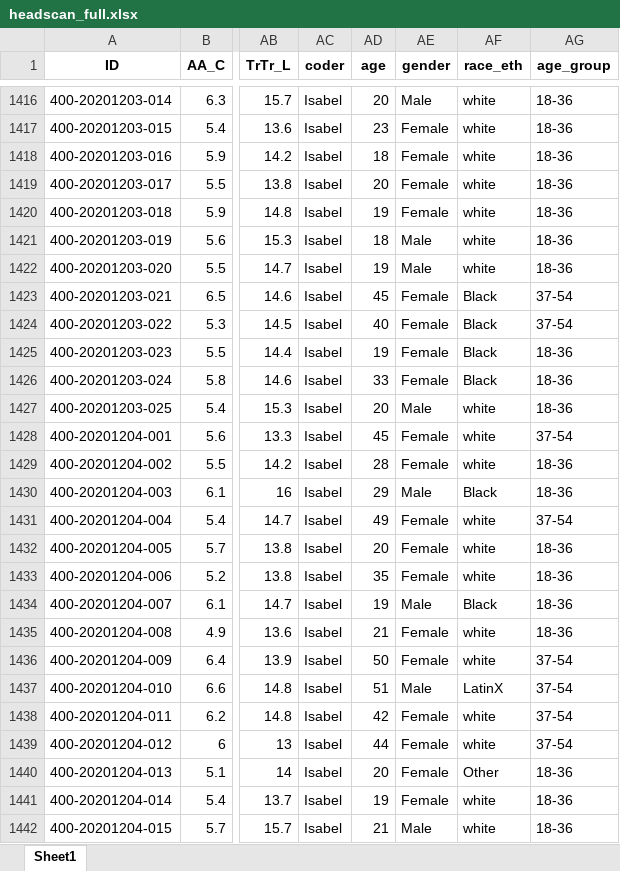
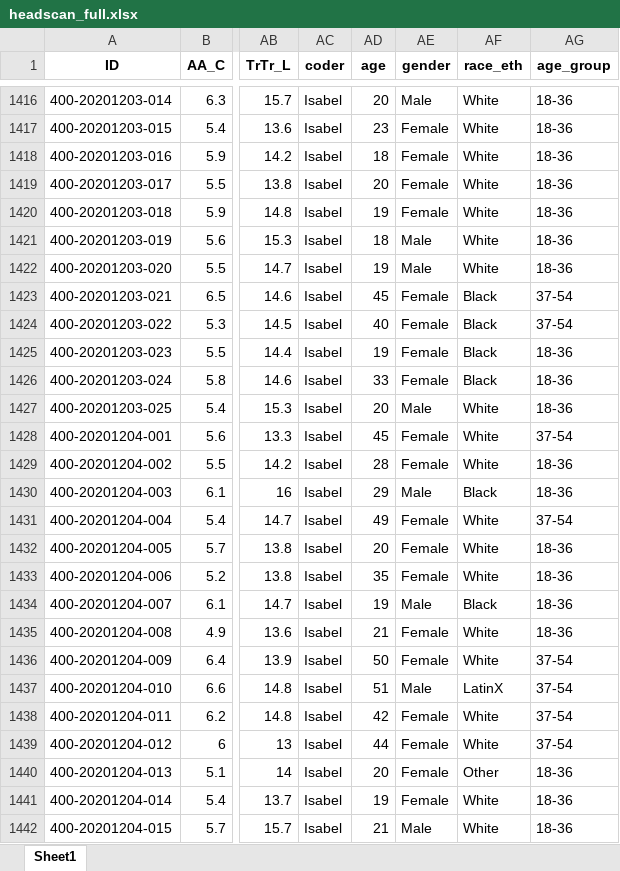
Before and after one commit to kayna-hobbs-murphy/headscan_dissertation, an Excel workbook: headscan_full.xlsx, sheet Sheet1, drawn as a sheet; only a part is shown, gaps mark what is left out; values as stored, in another font and other column widths than the file's, no borders; the diff covers the shown part only; the diff names each change by its address in the sheet, - before the commit and + after, or states it on an @@ line.

Commit message:
changing white to White

```diff
--- a/headscan_full.xlsx (sheet Sheet1)
+++ b/headscan_full.xlsx (sheet Sheet1)
-AF1416:AF1422 (race_eth): white
+AF1416:AF1422 (race_eth): White
-AF1427:AF1429 (race_eth): white
+AF1427:AF1429 (race_eth): White
-AF1431:AF1433 (race_eth): white
+AF1431:AF1433 (race_eth): White
-AF1435:AF1436 (race_eth): white
+AF1435:AF1436 (race_eth): White
-AF1438:AF1439 (race_eth): white
+AF1438:AF1439 (race_eth): White
-AF1441:AF1442 (race_eth): white
+AF1441:AF1442 (race_eth): White
```
Also changed, not shown: 1220 edited cells elsewhere in this sheet, age_est_data.xlsx, age_means_data.xlsx, 13 other files.
